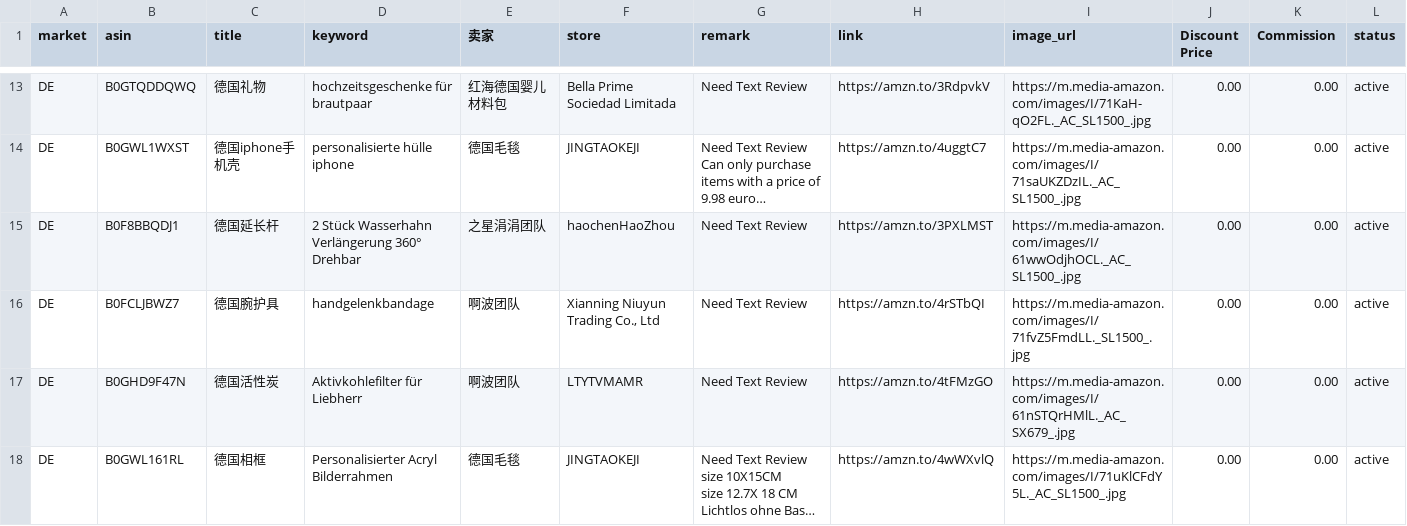
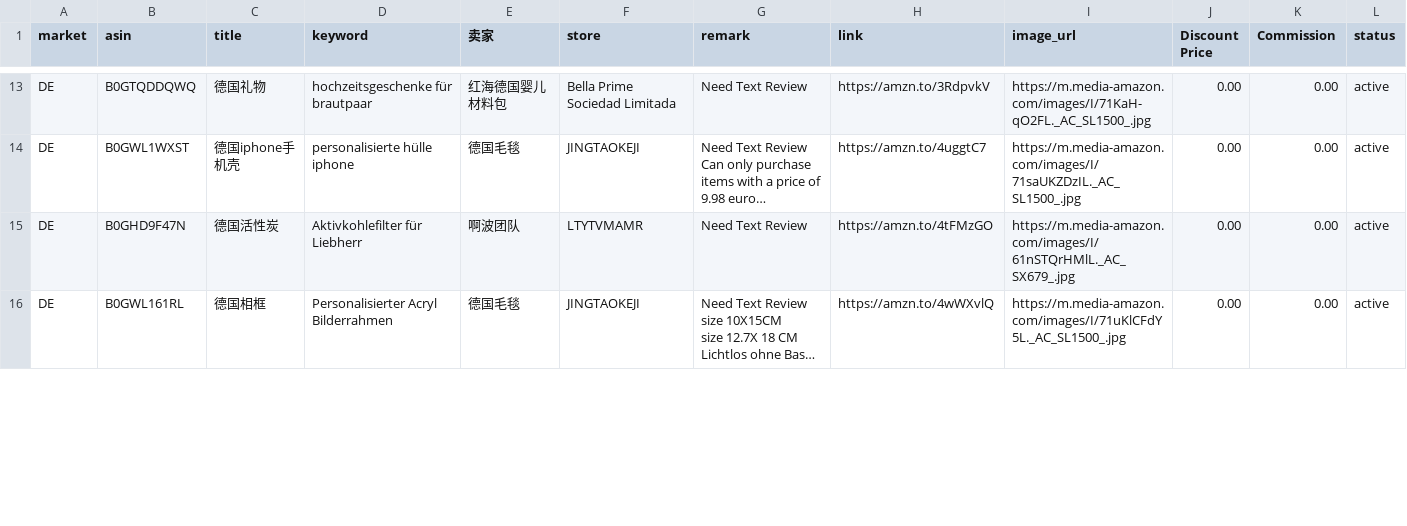
Before and after one commit to dalemy-1/us, a CSV file: de.csv, drawn as a sheet; only a part is shown, gaps mark what is left out; long unchanged cells end in …; removed rows and columns are numbered as before the commit, all else as after; the diff covers the shown part only; the diff names each change by its address in the sheet, - before the commit and + after, or states it on an @@ line.

```diff
--- a/de.csv
+++ b/de.csv
-row 15: DE | B0F8BBQDJ1 | 德国延长杆 | 2 Stück Wasserhahn Verlängerung 360° Drehbar | 之星涓涓团队 | haochenHaoZhou | Need Text Review | https://amzn.to/3PXLMST | https://m.media-amazon.com/images/I/61wwOdjhOCL._AC_SL1500_.jpg | 0.00 | 0.00 | active
-row 16: DE | B0FCLJBWZ7 | 德国腕护具 | handgelenkbandage | 啊波团队 | Xianning Niuyun Trading Co., Ltd | Need Text Review | https://amzn.to/4rSTbQI | https://m.media-amazon.com/images/I/71fvZ5FmdLL._SL1500_.jpg | 0.00 | 0.00 | active
```
Also changed, not shown: 1 moved row and 6 edited cells elsewhere in this file, fr.csv, it.csv, 2 other files.
